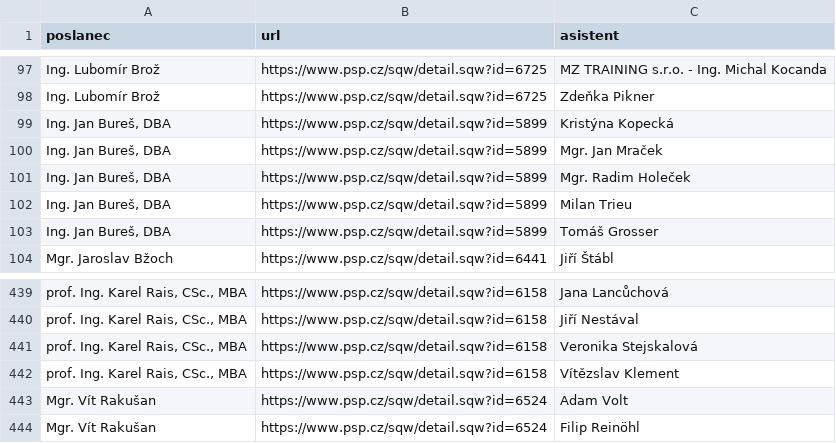
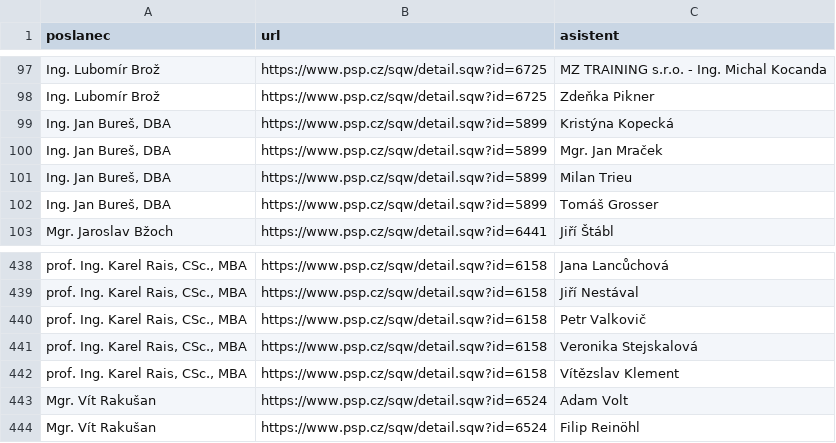
Before and after one commit to kokes/psp-asistenti, a CSV file: asistenti.csv, drawn as a sheet; only a part is shown, gaps mark what is left out; removed rows and columns are numbered as before the commit, all else as after; the diff names each change by its address in the sheet, - before the commit and + after, or states it on an @@ line.

```diff
--- a/asistenti.csv
+++ b/asistenti.csv
-row 101: Ing. Jan Bureš, DBA | https://www.psp.cz/sqw/detail.sqw?id=5899 | Mgr. Radim Holeček
+row 440: prof. Ing. Karel Rais, CSc., MBA | https://www.psp.cz/sqw/detail.sqw?id=6158 | Petr Valkovič
```
Also changed, not shown: 1 other file.
